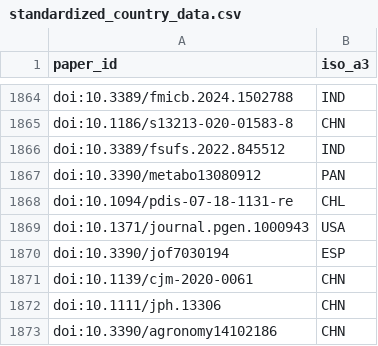
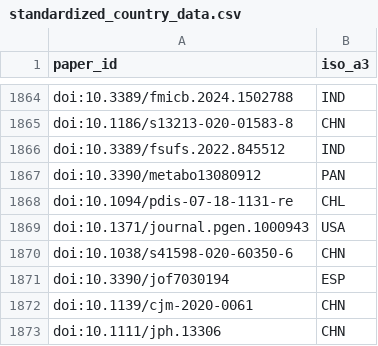
Before and after one commit to beabock/Endo-Review, a CSV file: Endo_Review_Ollama/data/standardized_country_data.csv, drawn as a sheet; only a part is shown, gaps mark what is left out; the shorter side is filled out with more unchanged rows.

```diff
--- a/Endo_Review_Ollama/data/standardized_country_data.csv
+++ b/Endo_Review_Ollama/data/standardized_country_data.csv
@@ -1869,2 +1869,3 @@
 "doi:10.1371/journal.pgen.1000943","USA"
+"doi:10.1038/s41598-020-60350-6","CHN"
 "doi:10.3390/jof7030194","ESP"
```
Also changed, not shown: 8 other files.
